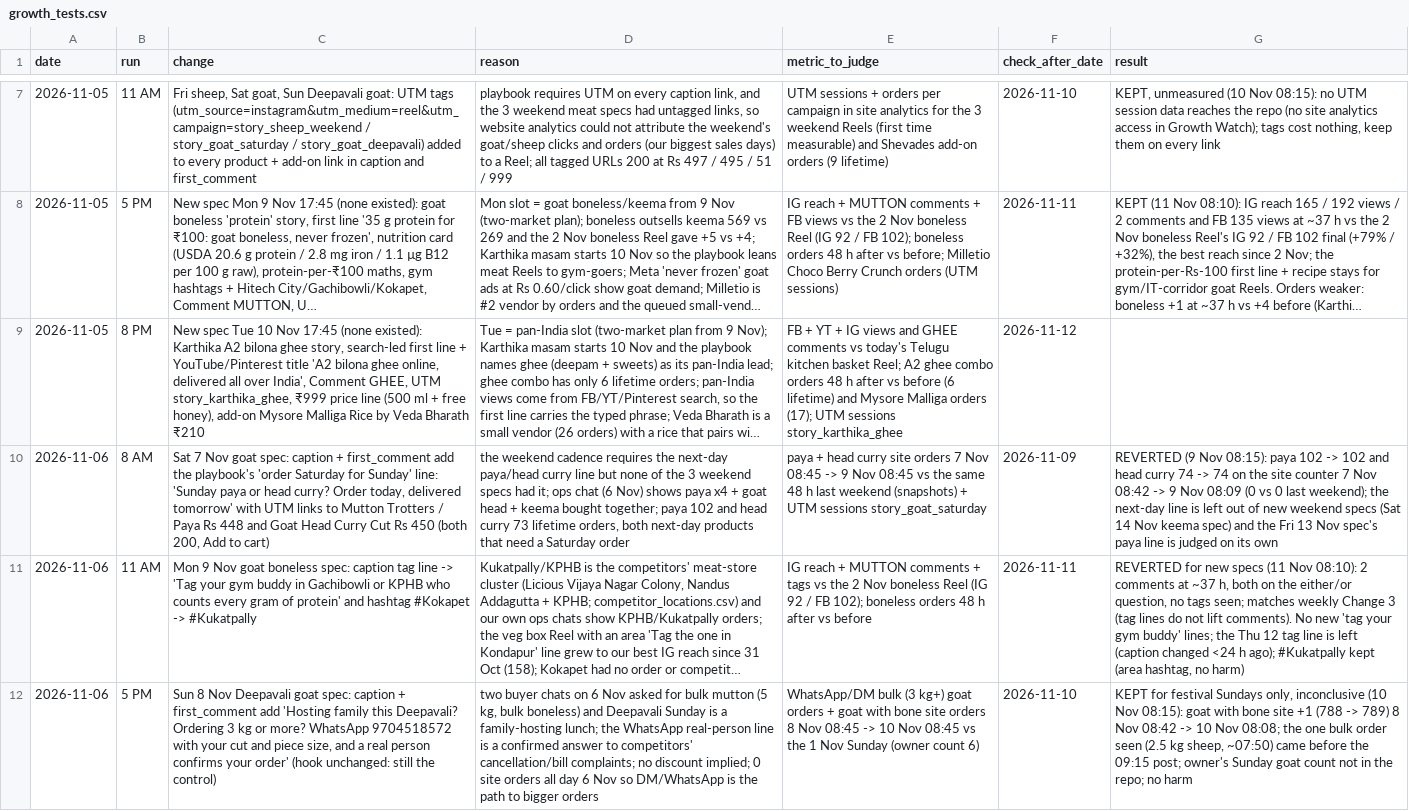
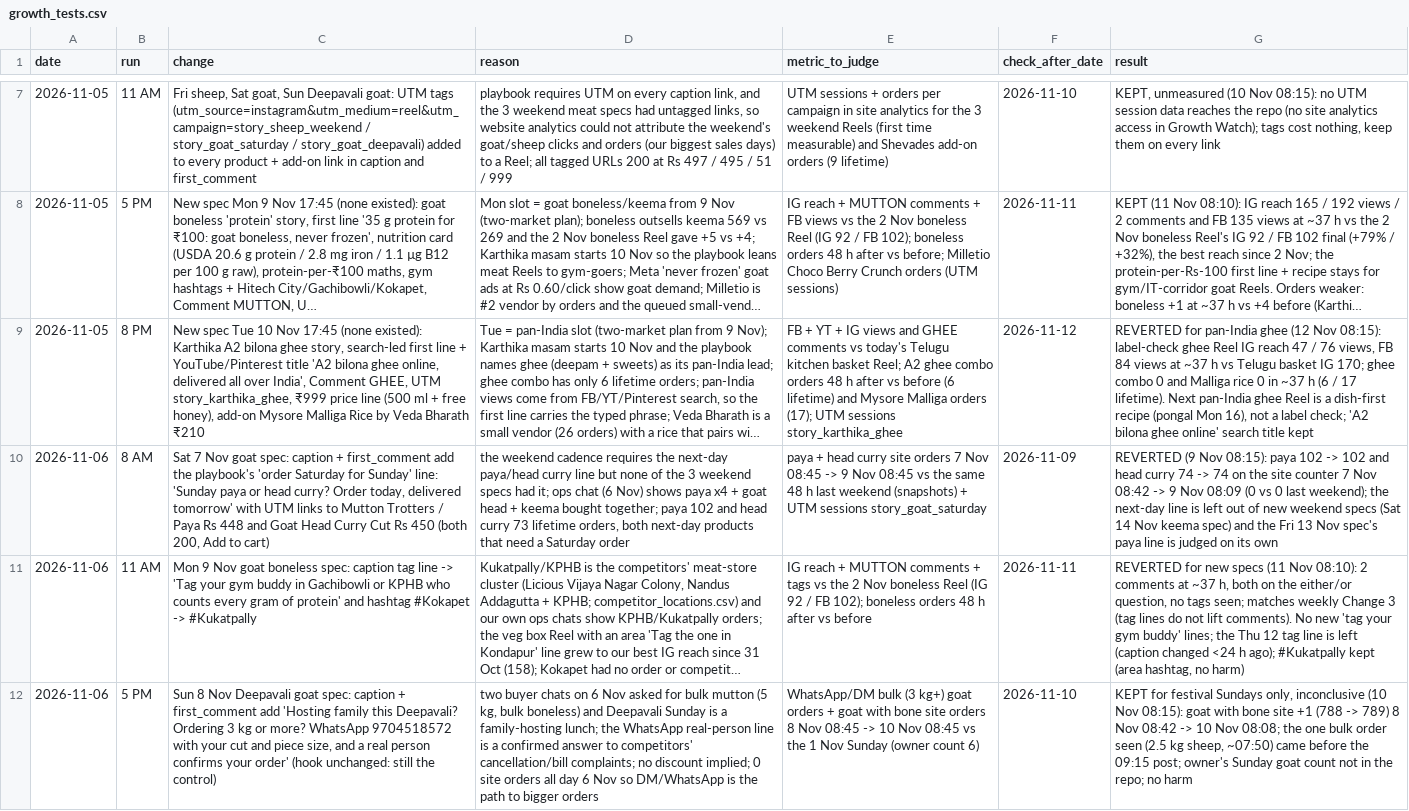
Before and after one commit to gjsgopi-dev/pureorganiczone-reels, a CSV file: insights/growth_tests.csv, drawn as a sheet; only a part is shown, gaps mark what is left out; long unchanged cells end in …; the diff covers the shown part only; the diff names each change by its address in the sheet, - before the commit and + after, or states it on an @@ line.

```diff
--- a/insights/growth_tests.csv
+++ b/insights/growth_tests.csv
-G9 (result): (empty)
+G9 (result): REVERTED for pan-India ghee (12 Nov 08:15): label-check ghee Reel IG reach 47 / 76 views, FB 84 views at ~37 h vs Telugu basket IG 170; ghee combo 0 and Malliga rice 0 in ~37 h (6 / 17 lifetime). Next pan-India ghee Reel is a dish-first recipe (pongal Mon 16), not a label check; 'A2 bilona ghee online' search title kept
```
Also changed, not shown: 1 added row and 1 edited cell elsewhere in this file, insights/competitor_pain_points.csv, insights/competitor_watch.csv, 7 other files.
